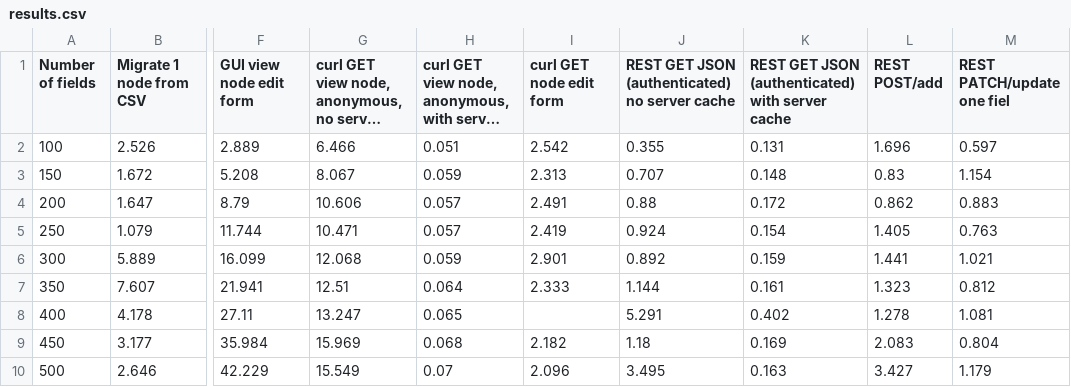
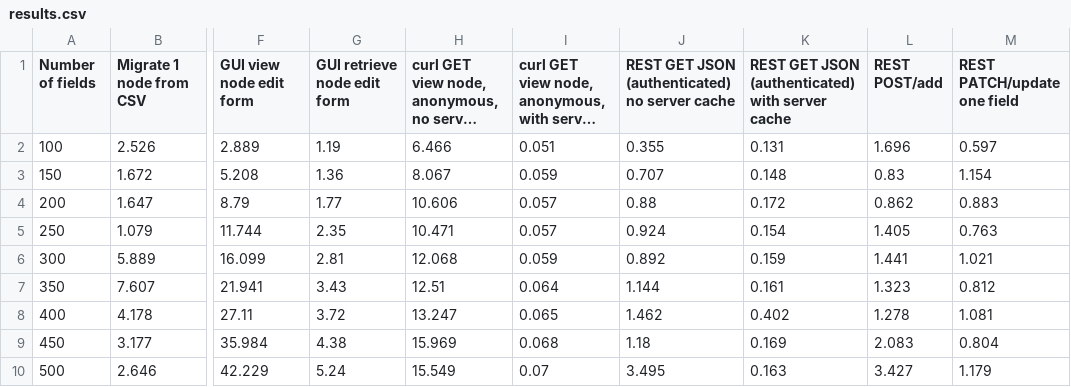
Before and after one commit to mjordan/drupal_field_limit_tester, a CSV file: test_results/results.csv, drawn as a sheet; only a part is shown, gaps mark what is left out; long unchanged cells end in …; removed rows and columns are numbered as before the commit, all else as after; the diff names each change by its address in the sheet, - before the commit and + after, or states it on an @@ line.

```diff
--- a/test_results/results.csv
+++ b/test_results/results.csv
+column G (GUI retrieve node edit form), rows 2-10: 1.19 | 1.36 | 1.77 | 2.35 | 2.81 | 3.43 | 3.72 | 4.38 | 5.24
-column I (curl GET node edit form), rows 2-10: 2.542 | 2.313 | 2.491 | 2.419 | 2.901 | 2.333 |  | 2.182 | 2.096
-M1: REST PATCH/update one fiel
+M1: REST PATCH/update one field
-J8: 5.291
+J8: 1.462
```
Also changed, not shown: 4 other files.
